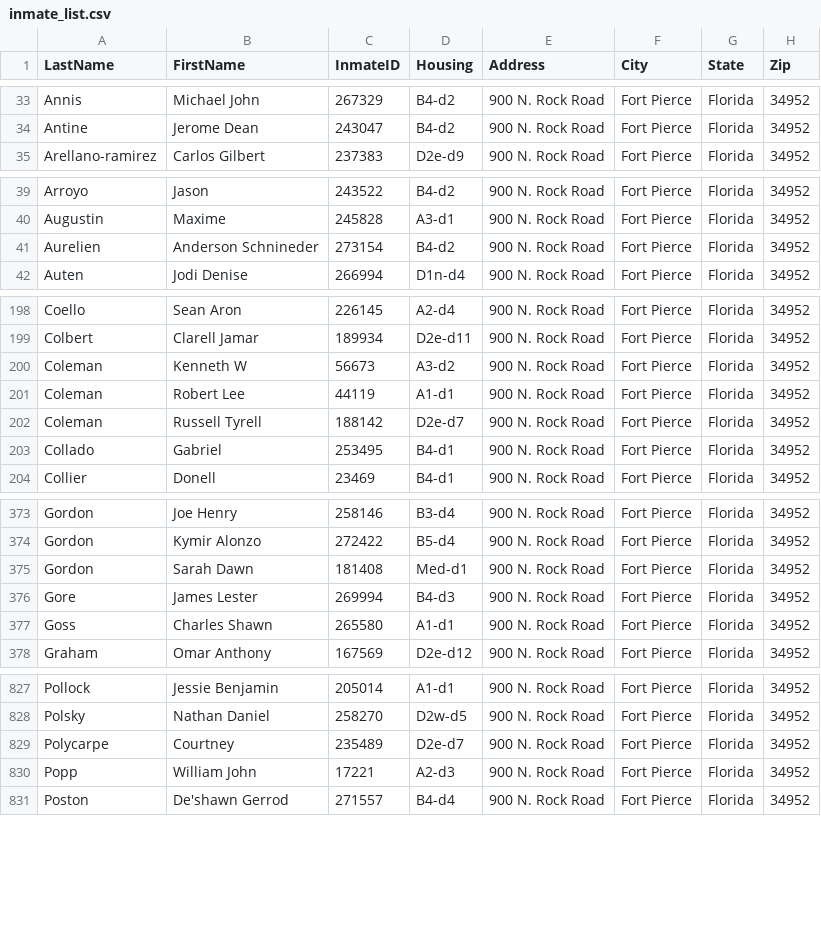
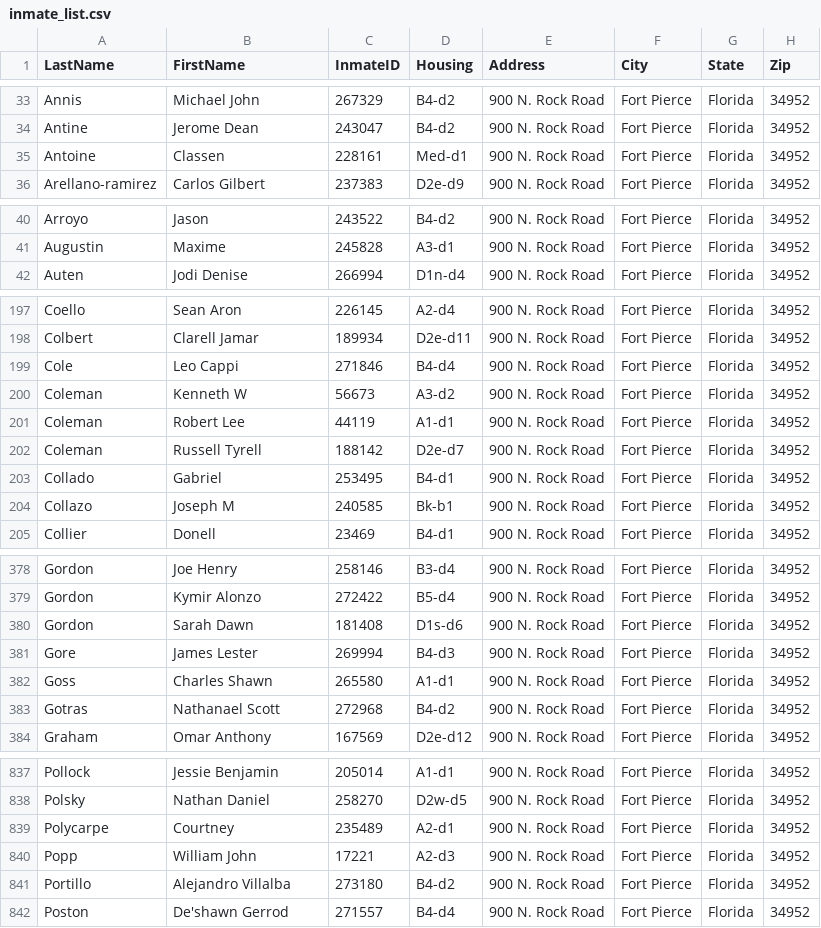
Before and after one commit to webrezaul/david, a CSV file: inmate_list.csv, drawn as a sheet; only a part is shown, gaps mark what is left out; the diff covers the shown part only.

```diff
--- a/inmate_list.csv
+++ b/inmate_list.csv
@@ -34,2 +34,3 @@ Annis,Michael John,267329,B4-d2,900 N. Rock Road,Fort Pierce,Florida,34952
 Antine,Jerome Dean,243047,B4-d2,900 N. Rock Road,Fort Pierce,Florida,34952
+Antoine,Classen,228161,Med-d1,900 N. Rock Road,Fort Pierce,Florida,34952
 Arellano-ramirez,Carlos Gilbert,237383,D2e-d9,900 N. Rock Road,Fort Pierce,Florida,34952
@@ -40,3 +41,2 @@ Arroyo,Jason,243522,B4-d2,900 N. Rock Road,Fort Pierce,Florida,34952
 Augustin,Maxime,245828,A3-d1,900 N. Rock Road,Fort Pierce,Florida,34952
-Aurelien,Anderson Schnineder,273154,B4-d2,900 N. Rock Road,Fort Pierce,Florida,34952
 Auten,Jodi Denise,266994,D1n-d4,900 N. Rock Road,Fort Pierce,Florida,34952
@@ -199,2 +198,3 @@ Coello,Sean Aron,226145,A2-d4,900 N. Rock Road,Fort Pierce,Florida,34952
 Colbert,Clarell Jamar,189934,D2e-d11,900 N. Rock Road,Fort Pierce,Florida,34952
+Cole,Leo Cappi,271846,B4-d4,900 N. Rock Road,Fort Pierce,Florida,34952
 Coleman,Kenneth W,56673,A3-d2,900 N. Rock Road,Fort Pierce,Florida,34952
@@ -203,2 +203,3 @@ Coleman,Russell Tyrell,188142,D2e-d7,900 N. Rock Road,Fort Pierce,Florida,34952
 Collado,Gabriel,253495,B4-d1,900 N. Rock Road,Fort Pierce,Florida,34952
+Collazo,Joseph M,240585,Bk-b1,900 N. Rock Road,Fort Pierce,Florida,34952
 Collier,Donell,23469,B4-d1,900 N. Rock Road,Fort Pierce,Florida,34952
@@ -374,5 +379,6 @@ Gordon,Joe Henry,258146,B3-d4,900 N. Rock Road,Fort Pierce,Florida,34952
 Gordon,Kymir Alonzo,272422,B5-d4,900 N. Rock Road,Fort Pierce,Florida,34952
-Gordon,Sarah Dawn,181408,Med-d1,900 N. Rock Road,Fort Pierce,Florida,34952
+Gordon,Sarah Dawn,181408,D1s-d6,900 N. Rock Road,Fort Pierce,Florida,34952
 Gore,James Lester,269994,B4-d3,900 N. Rock Road,Fort Pierce,Florida,34952
 Goss,Charles Shawn,265580,A1-d1,900 N. Rock Road,Fort Pierce,Florida,34952
+Gotras,Nathanael Scott,272968,B4-d2,900 N. Rock Road,Fort Pierce,Florida,34952
 Graham,Omar Anthony,167569,D2e-d12,900 N. Rock Road,Fort Pierce,Florida,34952
@@ -828,4 +838,5 @@ Pollock,Jessie Benjamin,205014,A1-d1,900 N. Rock Road,Fort Pierce,Florida,34952
 Polsky,Nathan Daniel,258270,D2w-d5,900 N. Rock Road,Fort Pierce,Florida,34952
-Polycarpe,Courtney,235489,D2e-d7,900 N. Rock Road,Fort Pierce,Florida,34952
+Polycarpe,Courtney,235489,A2-d1,900 N. Rock Road,Fort Pierce,Florida,34952
 Popp,William John,17221,A2-d3,900 N. Rock Road,Fort Pierce,Florida,34952
+Portillo,Alejandro Villalba,273180,B4-d2,900 N. Rock Road,Fort Pierce,Florida,34952
 Poston,De'shawn Gerrod,271557,B4-d4,900 N. Rock Road,Fort Pierce,Florida,34952
```
Also changed, not shown: 11 added rows, 5 removed rows and 7 edited cells elsewhere in this file, 1 other file.
